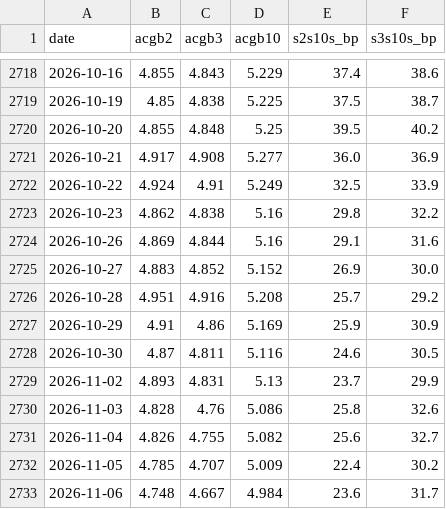
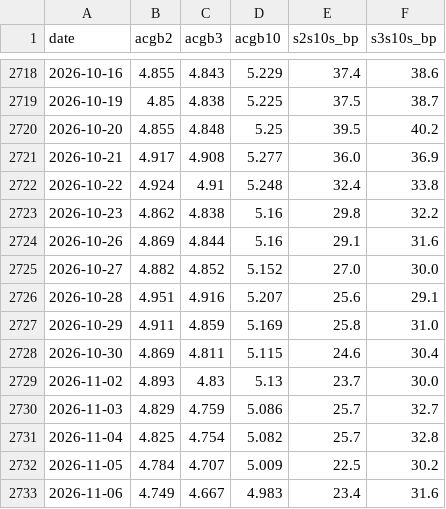
Before and after one commit to tevinweerawardena1-del/rba-implied-cash-rate, a CSV file: docs/data/bonds.csv, drawn as a sheet; only a part is shown, gaps mark what is left out; the diff covers the shown part only.

```diff
--- a/docs/data/bonds.csv
+++ b/docs/data/bonds.csv
@@ -2721,13 +2721,13 @@ date,acgb2,acgb3,acgb10,s2s10s_bp,s3s10s_bp
 2026-10-21,4.917,4.908,5.277,36.0,36.9
-2026-10-22,4.924,4.91,5.249,32.5,33.9
+2026-10-22,4.924,4.91,5.248,32.4,33.8
 2026-10-23,4.862,4.838,5.16,29.8,32.2
 2026-10-26,4.869,4.844,5.16,29.1,31.6
-2026-10-27,4.883,4.852,5.152,26.9,30.0
-2026-10-28,4.951,4.916,5.208,25.7,29.2
-2026-10-29,4.91,4.86,5.169,25.9,30.9
-2026-10-30,4.87,4.811,5.116,24.6,30.5
-2026-11-02,4.893,4.831,5.13,23.7,29.9
-2026-11-03,4.828,4.76,5.086,25.8,32.6
-2026-11-04,4.826,4.755,5.082,25.6,32.7
-2026-11-05,4.785,4.707,5.009,22.4,30.2
-2026-11-06,4.748,4.667,4.984,23.6,31.7
+2026-10-27,4.882,4.852,5.152,27.0,30.0
+2026-10-28,4.951,4.916,5.207,25.6,29.1
+2026-10-29,4.911,4.859,5.169,25.8,31.0
+2026-10-30,4.869,4.811,5.115,24.6,30.4
+2026-11-02,4.893,4.83,5.13,23.7,30.0
+2026-11-03,4.829,4.759,5.086,25.7,32.7
+2026-11-04,4.825,4.754,5.082,25.7,32.8
+2026-11-05,4.784,4.707,5.009,22.5,30.2
+2026-11-06,4.749,4.667,4.983,23.4,31.6
```
Also changed, not shown: 5 added rows and 7 edited cells elsewhere in this file, docs/data/butterfly_2s5s10s.csv, docs/data/forward_rates.csv, 9 other files.
